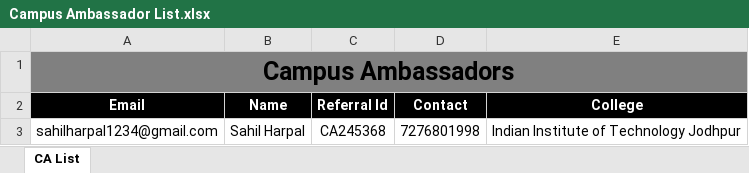
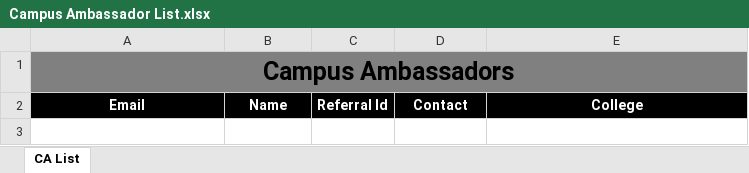
Before and after one commit to Sahil1479/Prometeo, an Excel workbook: media/workbooks/Campus Ambassador List.xlsx, sheet CA List, drawn as a sheet; values as stored, in another font and other column widths than the file's, no borders; the diff names each change by its address in the sheet, - before the commit and + after, or states it on an @@ line.

```diff
--- a/media/workbooks/Campus Ambassador List.xlsx (sheet CA List)
+++ b/media/workbooks/Campus Ambassador List.xlsx (sheet CA List)
-row 3: sahilharpal1234@gmail.com | Sahil Harpal | CA245368 | 7276801998 | Indian Institute of Technology Jodhpur
```
Also changed, not shown: 2 other files.
